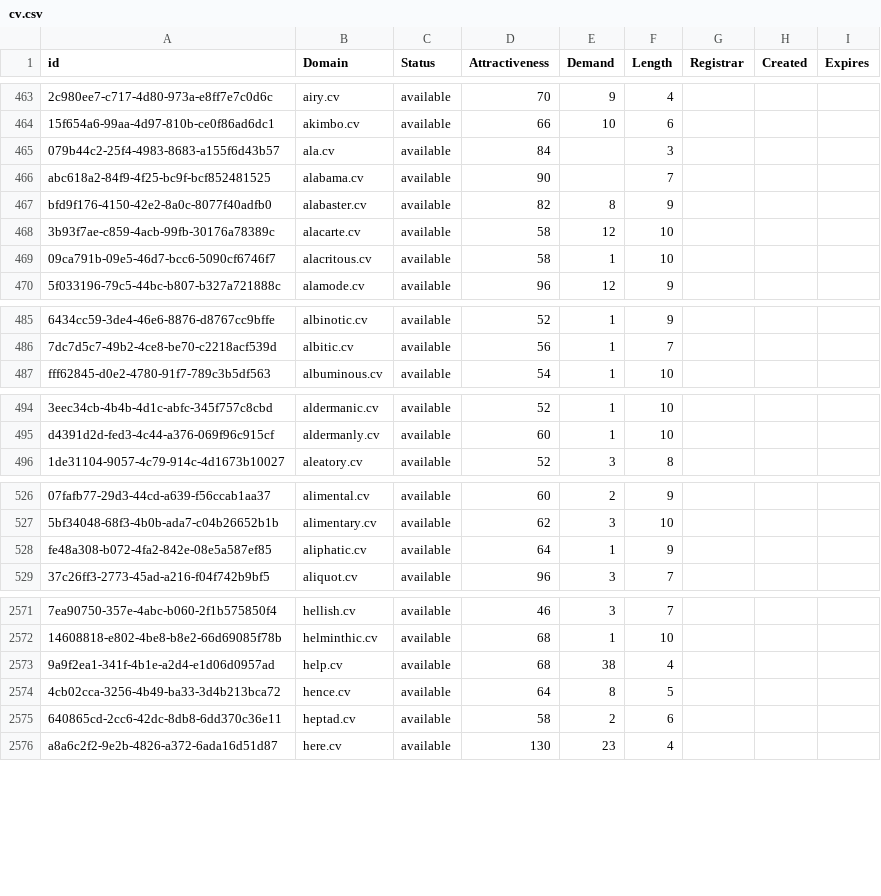
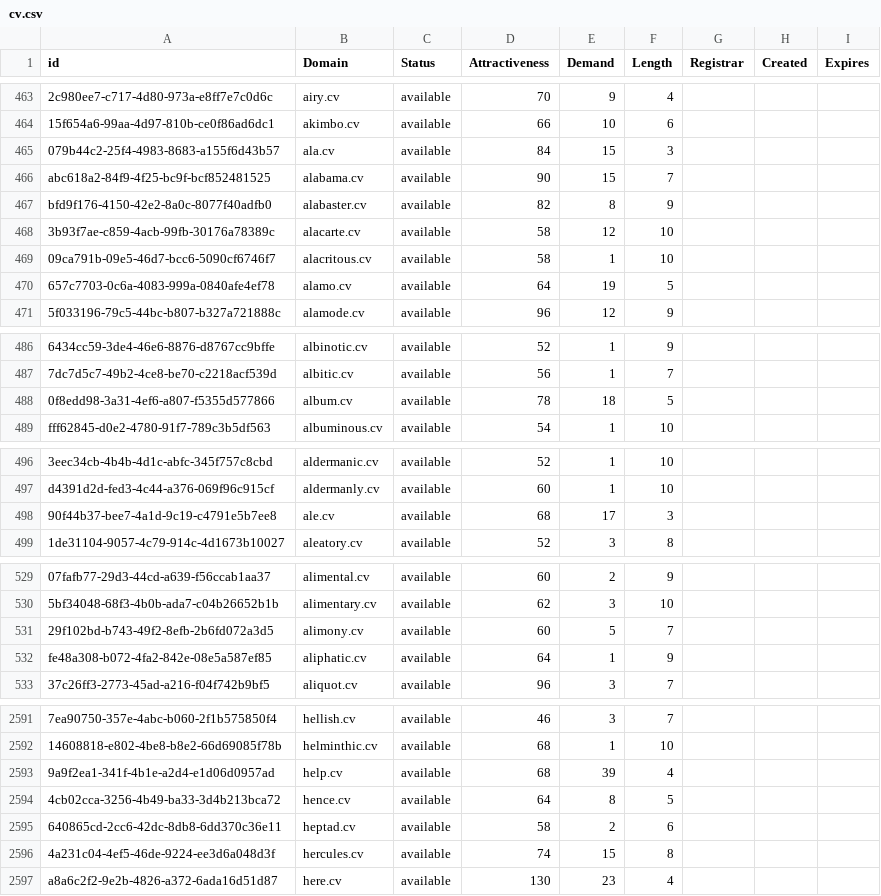
Before and after one commit to UniqueDomains/cv-oneword-domains, a CSV file: cv.csv, drawn as a sheet; only a part is shown, gaps mark what is left out; addresses are those after the commit; the diff covers the shown part only; the diff names each change by its address in the sheet, - before the commit and + after, or states it on an @@ line.

```diff
--- a/cv.csv
+++ b/cv.csv
-E465:E466 (Demand): (empty)
+E465:E466 (Demand): 15
+row 470: 657c7703-0c6a-4083-999a-0840afe4ef78 | alamo.cv | available | 64 | 19 | 5
+row 488: 0f8edd98-3a31-4ef6-a807-f5355d577866 | album.cv | available | 78 | 18 | 5
+row 498: 90f44b37-bee7-4a1d-9c19-c4791e5b7ee8 | ale.cv | available | 68 | 17 | 3
+row 531: 29f102bd-b743-49f2-8efb-2b6fd072a3d5 | alimony.cv | available | 60 | 5 | 7
-E2593 (Demand): 38
+E2593 (Demand): 39
+row 2596: 4a231c04-4ef5-46de-9224-ee3d6a048d3f | hercules.cv | available | 74 | 15 | 8
```
Also changed, not shown: 26 added rows and 1 edited cell elsewhere in this file, 2 other files.
